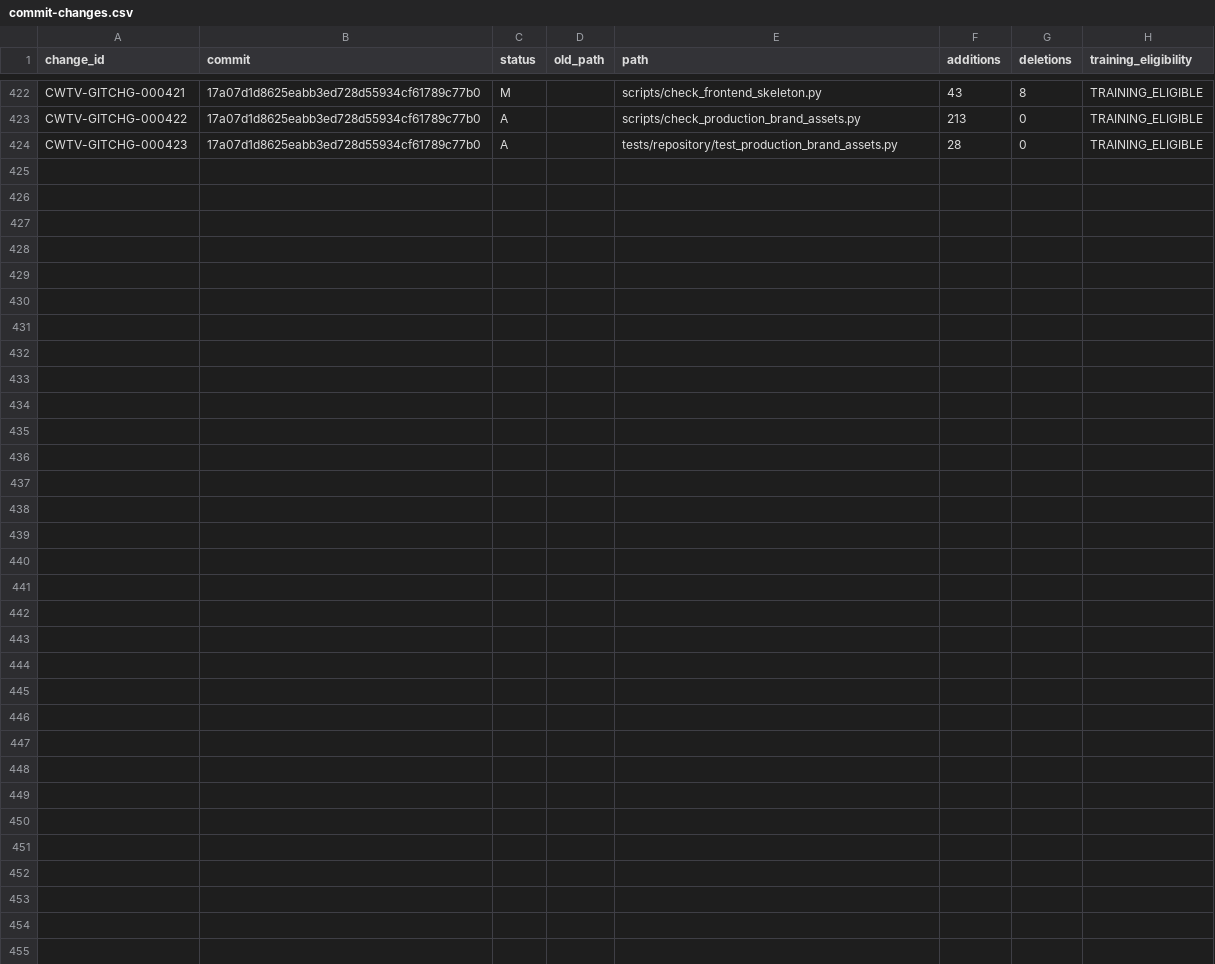
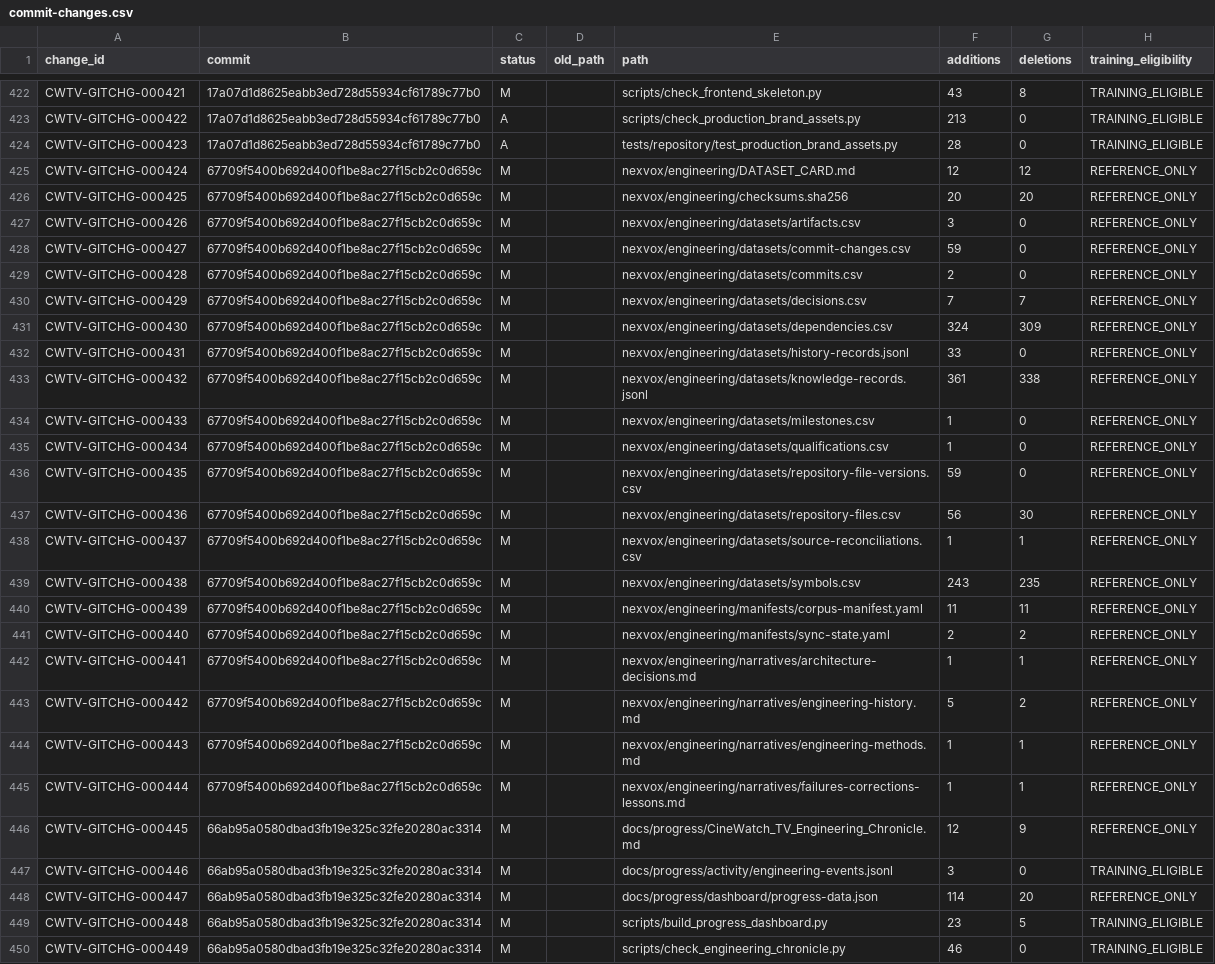
Before and after one commit to Asleki/cinewatch-tv, a CSV file: nexvox/engineering/datasets/commit-changes.csv, drawn as a sheet; only a part is shown, gaps mark what is left out; the diff names each change by its address in the sheet, - before the commit and + after, or states it on an @@ line.

Commit message:
chore(nexvox): sync engineering corpus for 66ab95a
NexVox-Source-Commit: 66ab95a0580dbad3fb19e325c32fe20280ac3314

NexVox-Projection: true

```diff
--- a/nexvox/engineering/datasets/commit-changes.csv
+++ b/nexvox/engineering/datasets/commit-changes.csv
+row 425: CWTV-GITCHG-000424 | 67709f5400b692d400f1be8ac27f15cb2c0d659c | M |  | nexvox/engineering/DATASET_CARD.md | 12 | 12 | REFERENCE_ONLY
+row 426: CWTV-GITCHG-000425 | 67709f5400b692d400f1be8ac27f15cb2c0d659c | M |  | nexvox/engineering/checksums.sha256 | 20 | 20 | REFERENCE_ONLY
+row 427: CWTV-GITCHG-000426 | 67709f5400b692d400f1be8ac27f15cb2c0d659c | M |  | nexvox/engineering/datasets/artifacts.csv | 3 | 0 | REFERENCE_ONLY
+row 428: CWTV-GITCHG-000427 | 67709f5400b692d400f1be8ac27f15cb2c0d659c | M |  | nexvox/engineering/datasets/commit-changes.csv | 59 | 0 | REFERENCE_ONLY
+row 429: CWTV-GITCHG-000428 | 67709f5400b692d400f1be8ac27f15cb2c0d659c | M |  | nexvox/engineering/datasets/commits.csv | 2 | 0 | REFERENCE_ONLY
+row 430: CWTV-GITCHG-000429 | 67709f5400b692d400f1be8ac27f15cb2c0d659c | M |  | nexvox/engineering/datasets/decisions.csv | 7 | 7 | REFERENCE_ONLY
+row 431: CWTV-GITCHG-000430 | 67709f5400b692d400f1be8ac27f15cb2c0d659c | M |  | nexvox/engineering/datasets/dependencies.csv | 324 | 309 | REFERENCE_ONLY
+row 432: CWTV-GITCHG-000431 | 67709f5400b692d400f1be8ac27f15cb2c0d659c | M |  | nexvox/engineering/datasets/history-records.jsonl | 33 | 0 | REFERENCE_ONLY
+row 433: CWTV-GITCHG-000432 | 67709f5400b692d400f1be8ac27f15cb2c0d659c | M |  | nexvox/engineering/datasets/knowledge-records.jsonl | 361 | 338 | REFERENCE_ONLY
+row 434: CWTV-GITCHG-000433 | 67709f5400b692d400f1be8ac27f15cb2c0d659c | M |  | nexvox/engineering/datasets/milestones.csv | 1 | 0 | REFERENCE_ONLY
+row 435: CWTV-GITCHG-000434 | 67709f5400b692d400f1be8ac27f15cb2c0d659c | M |  | nexvox/engineering/datasets/qualifications.csv | 1 | 0 | REFERENCE_ONLY
+row 436: CWTV-GITCHG-000435 | 67709f5400b692d400f1be8ac27f15cb2c0d659c | M |  | nexvox/engineering/datasets/repository-file-versions.csv | 59 | 0 | REFERENCE_ONLY
+row 437: CWTV-GITCHG-000436 | 67709f5400b692d400f1be8ac27f15cb2c0d659c | M |  | nexvox/engineering/datasets/repository-files.csv | 56 | 30 | REFERENCE_ONLY
+row 438: CWTV-GITCHG-000437 | 67709f5400b692d400f1be8ac27f15cb2c0d659c | M |  | nexvox/engineering/datasets/source-reconciliations.csv | 1 | 1 | REFERENCE_ONLY
+row 439: CWTV-GITCHG-000438 | 67709f5400b692d400f1be8ac27f15cb2c0d659c | M |  | nexvox/engineering/datasets/symbols.csv | 243 | 235 | REFERENCE_ONLY
+row 440: CWTV-GITCHG-000439 | 67709f5400b692d400f1be8ac27f15cb2c0d659c | M |  | nexvox/engineering/manifests/corpus-manifest.yaml | 11 | 11 | REFERENCE_ONLY
+row 441: CWTV-GITCHG-000440 | 67709f5400b692d400f1be8ac27f15cb2c0d659c | M |  | nexvox/engineering/manifests/sync-state.yaml | 2 | 2 | REFERENCE_ONLY
+row 442: CWTV-GITCHG-000441 | 67709f5400b692d400f1be8ac27f15cb2c0d659c | M |  | nexvox/engineering/narratives/architecture-decisions.md | 1 | 1 | REFERENCE_ONLY
+row 443: CWTV-GITCHG-000442 | 67709f5400b692d400f1be8ac27f15cb2c0d659c | M |  | nexvox/engineering/narratives/engineering-history.md | 5 | 2 | REFERENCE_ONLY
+row 444: CWTV-GITCHG-000443 | 67709f5400b692d400f1be8ac27f15cb2c0d659c | M |  | nexvox/engineering/narratives/engineering-methods.md | 1 | 1 | REFERENCE_ONLY
+row 445: CWTV-GITCHG-000444 | 67709f5400b692d400f1be8ac27f15cb2c0d659c | M |  | nexvox/engineering/narratives/failures-corrections-lessons.md | 1 | 1 | REFERENCE_ONLY
+row 446: CWTV-GITCHG-000445 | 66ab95a0580dbad3fb19e325c32fe20280ac3314 | M |  | docs/progress/CineWatch_TV_Engineering_Chronicle.md | 12 | 9 | REFERENCE_ONLY
+row 447: CWTV-GITCHG-000446 | 66ab95a0580dbad3fb19e325c32fe20280ac3314 | M |  | docs/progress/activity/engineering-events.jsonl | 3 | 0 | TRAINING_ELIGIBLE
+row 448: CWTV-GITCHG-000447 | 66ab95a0580dbad3fb19e325c32fe20280ac3314 | M |  | docs/progress/dashboard/progress-data.json | 114 | 20 | REFERENCE_ONLY
+row 449: CWTV-GITCHG-000448 | 66ab95a0580dbad3fb19e325c32fe20280ac3314 | M |  | scripts/build_progress_dashboard.py | 23 | 5 | TRAINING_ELIGIBLE
+row 450: CWTV-GITCHG-000449 | 66ab95a0580dbad3fb19e325c32fe20280ac3314 | M |  | scripts/check_engineering_chronicle.py | 46 | 0 | TRAINING_ELIGIBLE
```
Also changed, not shown: nexvox/engineering/datasets/commits.csv, nexvox/engineering/datasets/milestones.csv, 16 other files.
